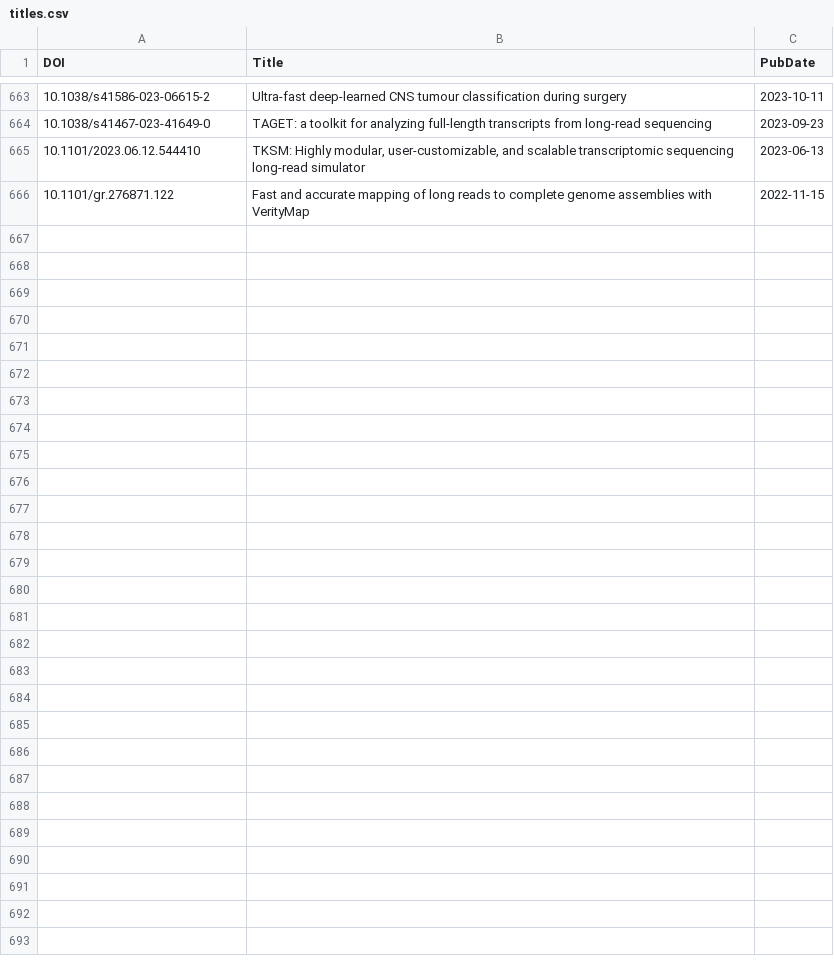
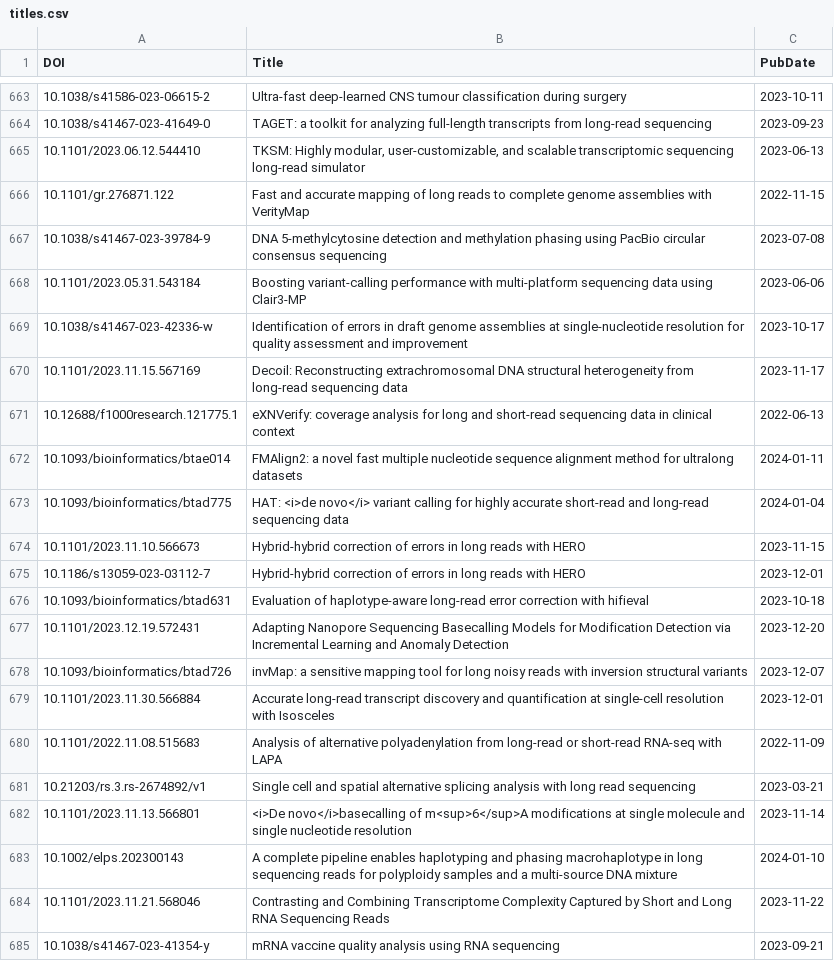
Before and after one commit to mritchielab/long_read_tools, a CSV file: docs/data/titles.csv, drawn as a sheet; only a part is shown, gaps mark what is left out; the diff covers the shown part only; the diff names each change by its address in the sheet, - before the commit and + after, or states it on an @@ line.

Commit message:
added/updated 47 tools from slack

```diff
--- a/docs/data/titles.csv
+++ b/docs/data/titles.csv
+row 667: 10.1038/s41467-023-39784-9 | DNA 5-methylcytosine detection and methylation phasing using PacBio circular consensus sequencing | 2023-07-08
+row 668: 10.1101/2023.05.31.543184 | Boosting variant-calling performance with multi-platform sequencing data using Clair3-MP | 2023-06-06
+row 669: 10.1038/s41467-023-42336-w | Identification of errors in draft genome assemblies at single-nucleotide resolution for quality assessment and improvement | 2023-10-17
+row 670: 10.1101/2023.11.15.567169 | Decoil: Reconstructing extrachromosomal DNA structural heterogeneity from long-read sequencing data | 2023-11-17
+row 671: 10.12688/f1000research.121775.1 | eXNVerify: coverage analysis for long and short-read sequencing data in clinical context | 2022-06-13
+row 672: 10.1093/bioinformatics/btae014 | FMAlign2: a novel fast multiple nucleotide sequence alignment method for ultralong datasets | 2024-01-11
+row 673: 10.1093/bioinformatics/btad775 | HAT: <i>de novo</i> variant calling for highly accurate short-read and long-read sequencing data | 2024-01-04
+row 674: 10.1101/2023.11.10.566673 | Hybrid-hybrid correction of errors in long reads with HERO | 2023-11-15
+row 675: 10.1186/s13059-023-03112-7 | Hybrid-hybrid correction of errors in long reads with HERO | 2023-12-01
+row 676: 10.1093/bioinformatics/btad631 | Evaluation of haplotype-aware long-read error correction with hifieval | 2023-10-18
+row 677: 10.1101/2023.12.19.572431 | Adapting Nanopore Sequencing Basecalling Models for Modification Detection via Incremental Learning and Anomaly Detection | 2023-12-20
+row 678: 10.1093/bioinformatics/btad726 | invMap: a sensitive mapping tool for long noisy reads with inversion structural variants | 2023-12-07
+row 679: 10.1101/2023.11.30.566884 | Accurate long-read transcript discovery and quantification at single-cell resolution with Isosceles | 2023-12-01
+row 680: 10.1101/2022.11.08.515683 | Analysis of alternative polyadenylation from long-read or short-read RNA-seq with LAPA | 2022-11-09
+row 681: 10.21203/rs.3.rs-2674892/v1 | Single cell and spatial alternative splicing analysis with long read sequencing | 2023-03-21
+row 682: 10.1101/2023.11.13.566801 | <i>De novo</i>basecalling of m<sup>6</sup>A modifications at single molecule and single nucleotide resolution | 2023-11-14
+row 683: 10.1002/elps.202300143 | A complete pipeline enables haplotyping and phasing macrohaplotype in long sequencing reads for polyploidy samples and a multi‐source DNA mixture | 2024-01-10
+row 684: 10.1101/2023.11.21.568046 | Contrasting and Combining Transcriptome Complexity Captured by Short and Long RNA Sequencing Reads | 2023-11-22
+row 685: 10.1038/s41467-023-41354-y | mRNA vaccine quality analysis using RNA sequencing | 2023-09-21
```
Also changed, not shown: 17 added rows elsewhere in this file, 36 other files.
